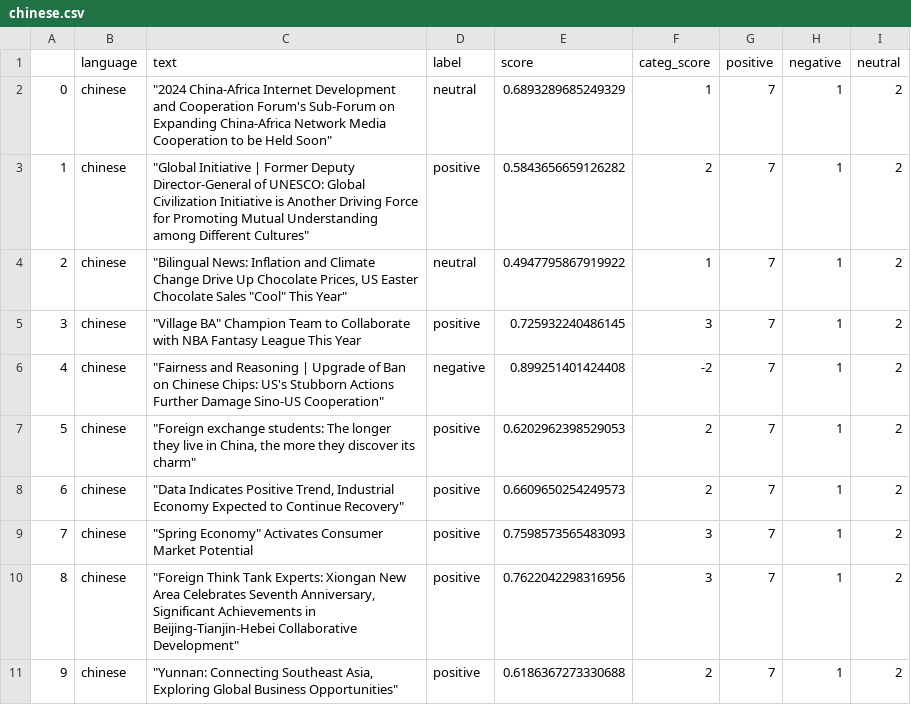
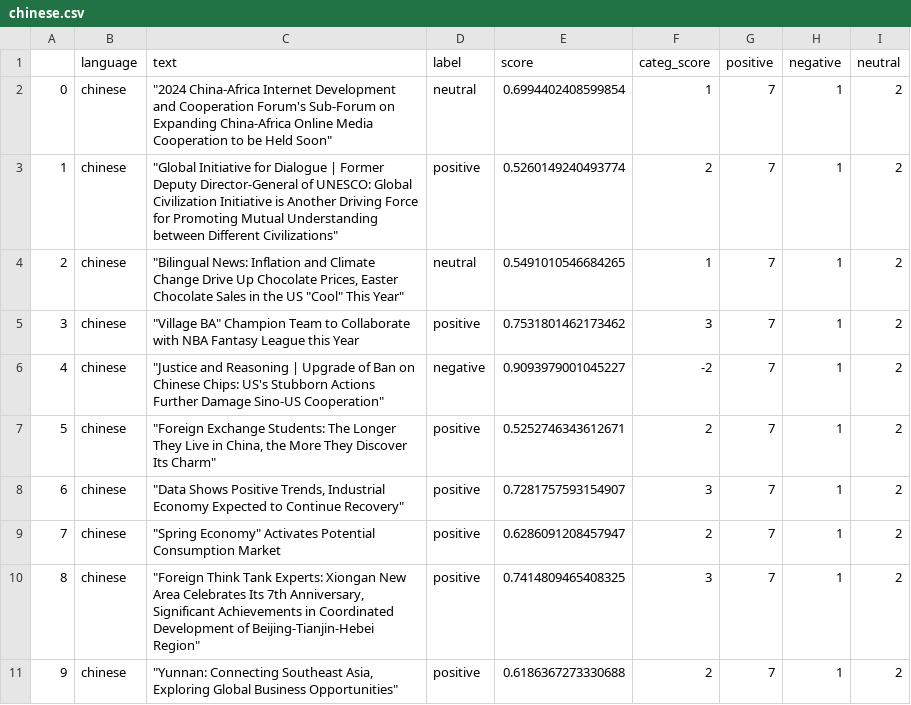
Before and after one commit to mfhan/translatenews, a CSV file: chinese.csv, drawn as a sheet.

```diff
--- a/chinese.csv
+++ b/chinese.csv
@@ -1,11 +1,11 @@
 ,language,text,label,score,categ_score,positive,negative,neutral
-0,chinese,"""2024 China-Africa Internet Development and Cooperation Forum's Sub-Forum on Expanding China-Africa Network Media Cooperation to be Held Soon""",neutral,0.6893289685249329,1,7,1,2
-1,chinese,"""Global Initiative | Former Deputy Director-General of UNESCO: Global Civilization Initiative is Another Driving Force for Promoting Mutual Understanding among Different Cultures""",positive,0.5843656659126282,2,7,1,2
-2,chinese,"""Bilingual News: Inflation and Climate Change Drive Up Chocolate Prices, US Easter Chocolate Sales ""Cool"" This Year""",neutral,0.4947795867919922,1,7,1,2
-3,chinese,"""Village BA"" Champion Team to Collaborate with NBA Fantasy League This Year",positive,0.725932240486145,3,7,1,2
-4,chinese,"""Fairness and Reasoning | Upgrade of Ban on Chinese Chips: US's Stubborn Actions Further Damage Sino-US Cooperation""",negative,0.899251401424408,-2,7,1,2
-5,chinese,"""Foreign exchange students: The longer they live in China, the more they discover its charm""",positive,0.6202962398529053,2,7,1,2
-6,chinese,"""Data Indicates Positive Trend, Industrial Economy Expected to Continue Recovery""",positive,0.6609650254249573,2,7,1,2
-7,chinese,"""Spring Economy"" Activates Consumer Market Potential",positive,0.7598573565483093,3,7,1,2
-8,chinese,"""Foreign Think Tank Experts: Xiongan New Area Celebrates Seventh Anniversary, Significant Achievements in Beijing-Tianjin-Hebei Collaborative Development""",positive,0.7622042298316956,3,7,1,2
+0,chinese,"""2024 China-Africa Internet Development and Cooperation Forum's Sub-Forum on Expanding China-Africa Online Media Cooperation to be Held Soon""",neutral,0.6994402408599854,1,7,1,2
+1,chinese,"""Global Initiative for Dialogue | Former Deputy Director-General of UNESCO: Global Civilization Initiative is Another Driving Force for Promoting Mutual Understanding between Different Civilizations""",positive,0.5260149240493774,2,7,1,2
+2,chinese,"""Bilingual News: Inflation and Climate Change Drive Up Chocolate Prices, Easter Chocolate Sales in the US ""Cool"" This Year""",neutral,0.5491010546684265,1,7,1,2
+3,chinese,"""Village BA"" Champion Team to Collaborate with NBA Fantasy League this Year",positive,0.7531801462173462,3,7,1,2
+4,chinese,"""Justice and Reasoning | Upgrade of Ban on Chinese Chips: US's Stubborn Actions Further Damage Sino-US Cooperation""",negative,0.9093979001045227,-2,7,1,2
+5,chinese,"""Foreign Exchange Students: The Longer They Live in China, the More They Discover Its Charm""",positive,0.5252746343612671,2,7,1,2
+6,chinese,"""Data Shows Positive Trends, Industrial Economy Expected to Continue Recovery""",positive,0.7281757593154907,3,7,1,2
+7,chinese,"""Spring Economy"" Activates Potential Consumption Market",positive,0.6286091208457947,2,7,1,2
+8,chinese,"""Foreign Think Tank Experts: Xiongan New Area Celebrates Its 7th Anniversary, Significant Achievements in Coordinated Development of Beijing-Tianjin-Hebei Region""",positive,0.7414809465408325,3,7,1,2
 9,chinese,"""Yunnan: Connecting Southeast Asia, Exploring Global Business Opportunities""",positive,0.6186367273330688,2,7,1,2
```
